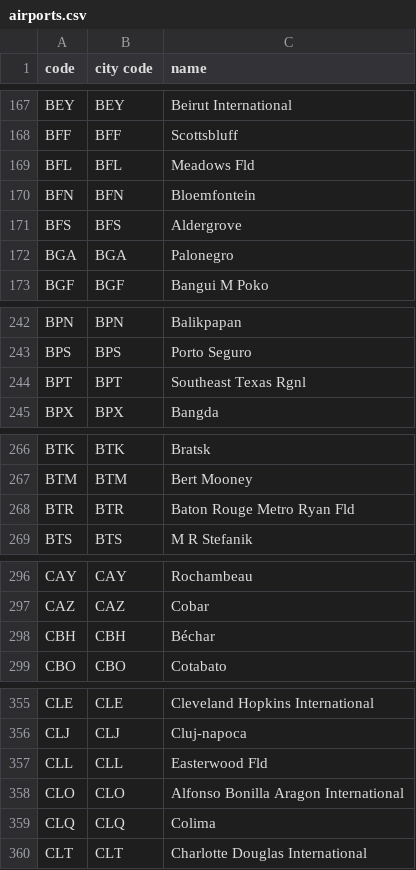
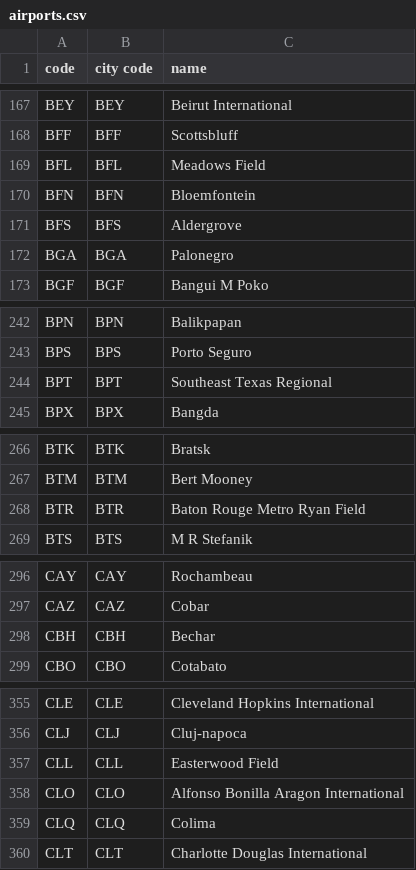
Before and after one commit to george-carlin/abroaders, a CSV file: lib/data/airports.csv, drawn as a sheet; only a part is shown, gaps mark what is left out; the diff covers the shown part only.

Commit message:
normalize airports and cities data
1. remove '.'s after abbreviated words (St. -> St)
2. Expand abbreviations like 'Rgnl' and 'Fld'
3. Remove all diacritics, use standard latin letters only (é -> e)

```diff
--- a/lib/data/airports.csv
+++ b/lib/data/airports.csv
@@ -168,3 +168,3 @@ BEY,BEY,Beirut International
 BFF,BFF,Scottsbluff
-BFL,BFL,Meadows Fld
+BFL,BFL,Meadows Field
 BFN,BFN,Bloemfontein
@@ -243,3 +243,3 @@ BPN,BPN,Balikpapan
 BPS,BPS,Porto Seguro
-BPT,BPT,Southeast Texas Rgnl
+BPT,BPT,Southeast Texas Regional
 BPX,BPX,Bangda
@@ -267,3 +267,3 @@ BTK,BTK,Bratsk
 BTM,BTM,Bert Mooney
-BTR,BTR,Baton Rouge Metro Ryan Fld
+BTR,BTR,Baton Rouge Metro Ryan Field
 BTS,BTS,M R Stefanik
@@ -297,3 +297,3 @@ CAY,CAY,Rochambeau
 CAZ,CAZ,Cobar
-CBH,CBH,Béchar
+CBH,CBH,Bechar
 CBO,CBO,Cotabato
@@ -356,3 +356,3 @@ CLE,CLE,Cleveland Hopkins International
 CLJ,CLJ,Cluj-napoca
-CLL,CLL,Easterwood Fld
+CLL,CLL,Easterwood Field
 CLO,CLO,Alfonso Bonilla Aragon International
```
Also changed, not shown: 40 edited cells elsewhere in this file, lib/data/cities.csv.
